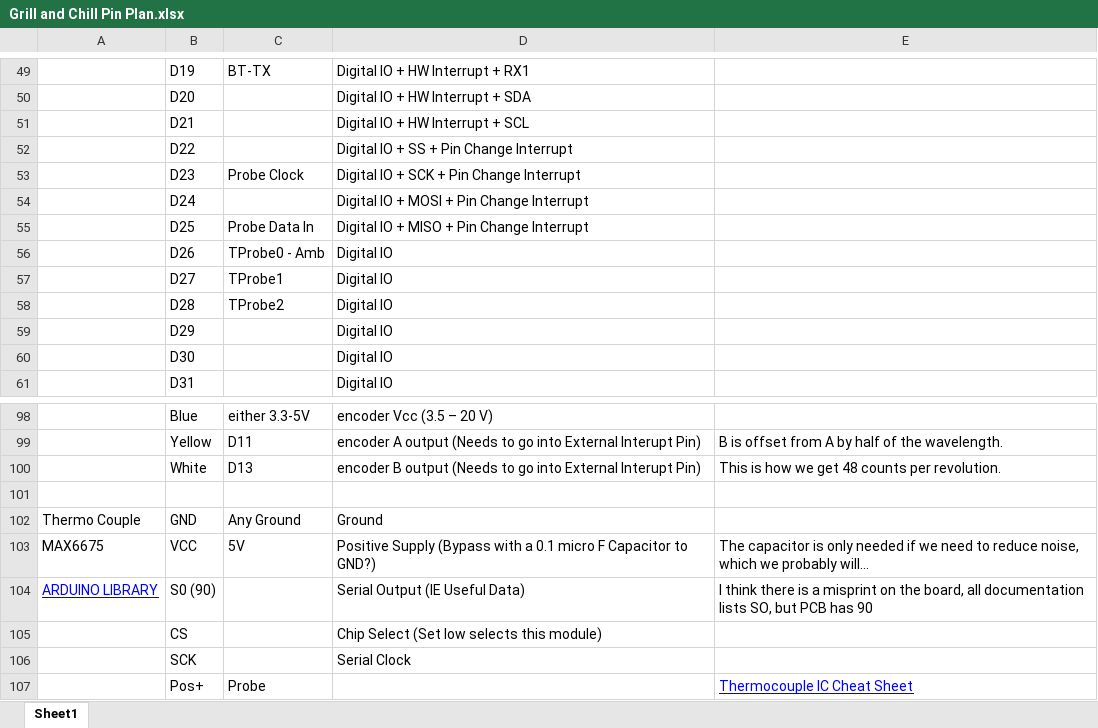
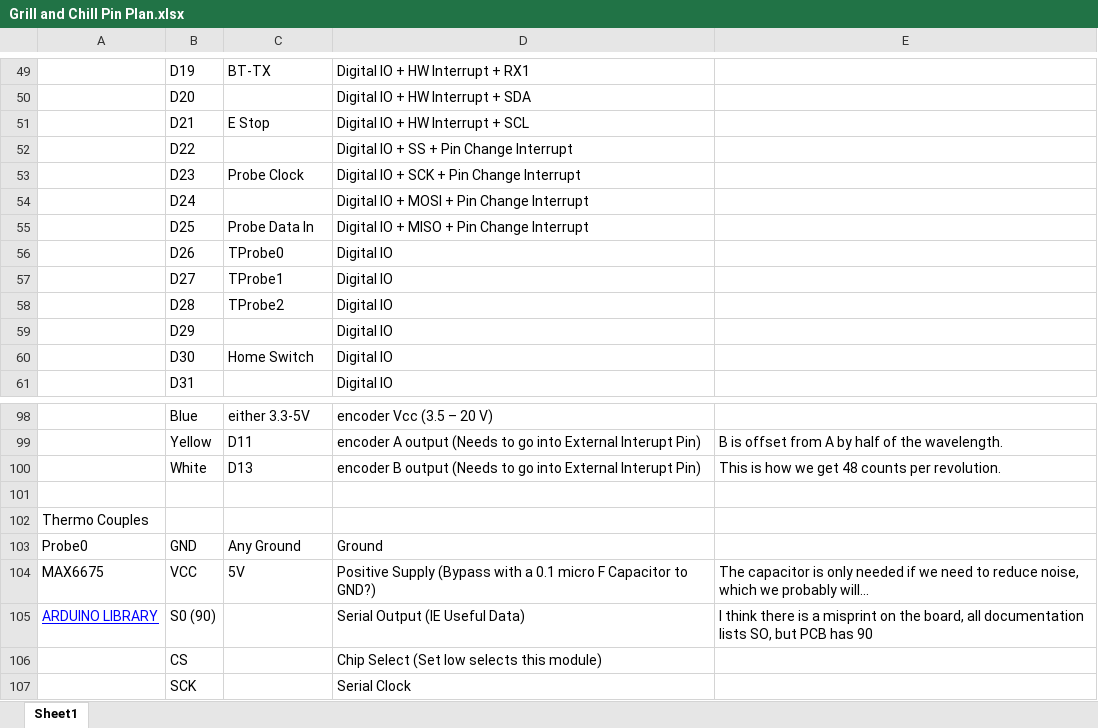
Before and after one commit to ThePandanator21/GrillnChill-SmartGrill-Firmware, an Excel workbook: Documentation/Grill and Chill Pin Plan.xlsx, sheet Sheet1, drawn as a sheet; only a part is shown, gaps mark what is left out; the shorter side is filled out with more unchanged rows; values as stored, in another font and other column widths than the file's, no borders; charts and pictures not drawn; addresses are those after the commit; the diff covers the shown part only; the diff names each change by its address in the sheet, - before the commit and + after, or states it on an @@ line.

```diff
--- a/Documentation/Grill and Chill Pin Plan.xlsx (sheet Sheet1)
+++ b/Documentation/Grill and Chill Pin Plan.xlsx (sheet Sheet1)
-C51: (empty)
+C51: E Stop
-C56: TProbe0 - Amb
+C56: TProbe0
-C60: (empty)
+C60: Home Switch
+row 102: Thermo Couples
-A103: Thermo Couple
+A103: Probe0
```
Also changed, not shown: 33 added rows, 17 removed rows, 8 edited cells and cell formats elsewhere in this sheet.
